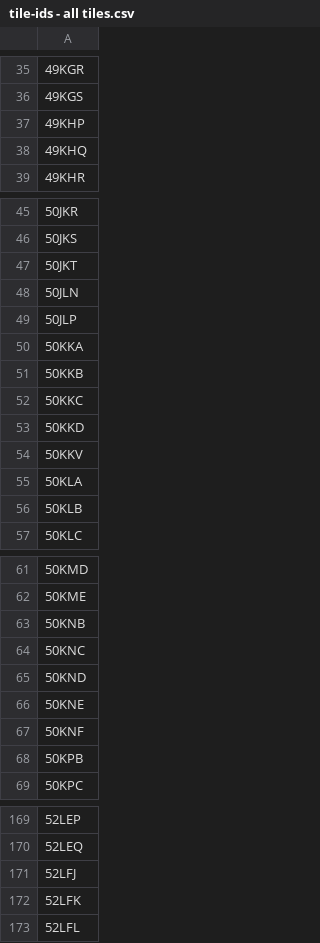
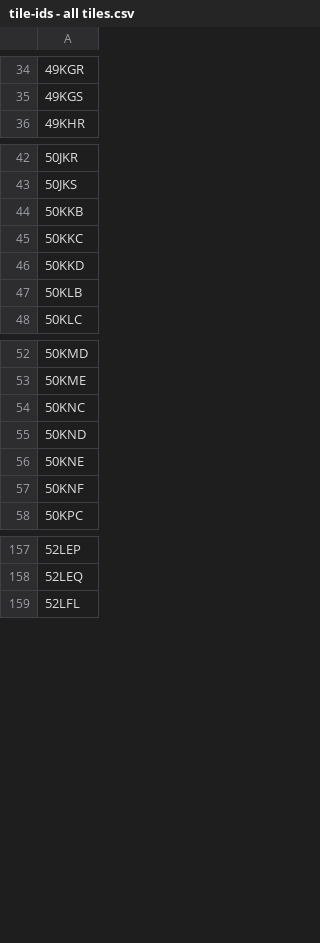
Before and after one commit to eatlas/AU_NESP-MaC-3-17_AIMS_S2-comp, a CSV file: src/data/tile-ids - all tiles.csv, drawn as a sheet; only a part is shown, gaps mark what is left out; the diff covers the shown part only; the diff names each change by its address in the sheet, - before the commit and + after, or states it on an @@ line.

Commit message:
Remove land tile IDs

```diff
--- a/src/data/tile-ids - all tiles.csv
+++ b/src/data/tile-ids - all tiles.csv
-row 37: 49KHP
-row 38: 49KHQ
-row 47: 50JKT
-row 48: 50JLN
-row 49: 50JLP
-row 50: 50KKA
-row 54: 50KKV
-row 55: 50KLA
-row 63: 50KNB
-row 68: 50KPB
-row 171: 52LFJ
-row 172: 52LFK
```
Also changed, not shown: 8 removed rows elsewhere in this file.
